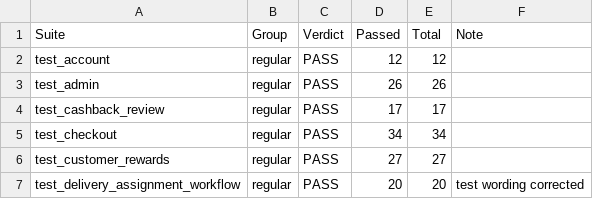
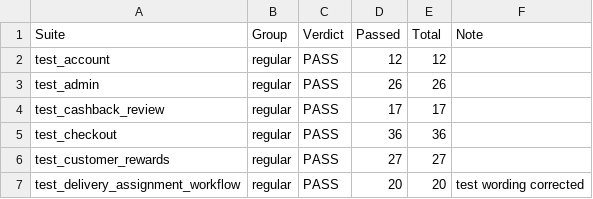
Before and after one commit to Sameerbasha20/clikgett, a TSV file: docs/testing/evidence/backend-results.tsv, drawn as a sheet; only a part is shown.

```diff
--- a/docs/testing/evidence/backend-results.tsv
+++ b/docs/testing/evidence/backend-results.tsv
@@ -4,3 +4,3 @@ test_admin	regular	PASS	26	26
 test_cashback_review	regular	PASS	17	17	
-test_checkout	regular	PASS	34	34	
+test_checkout	regular	PASS	36	36	
 test_customer_rewards	regular	PASS	27	27	
```
Also changed, not shown: 6 other files.
